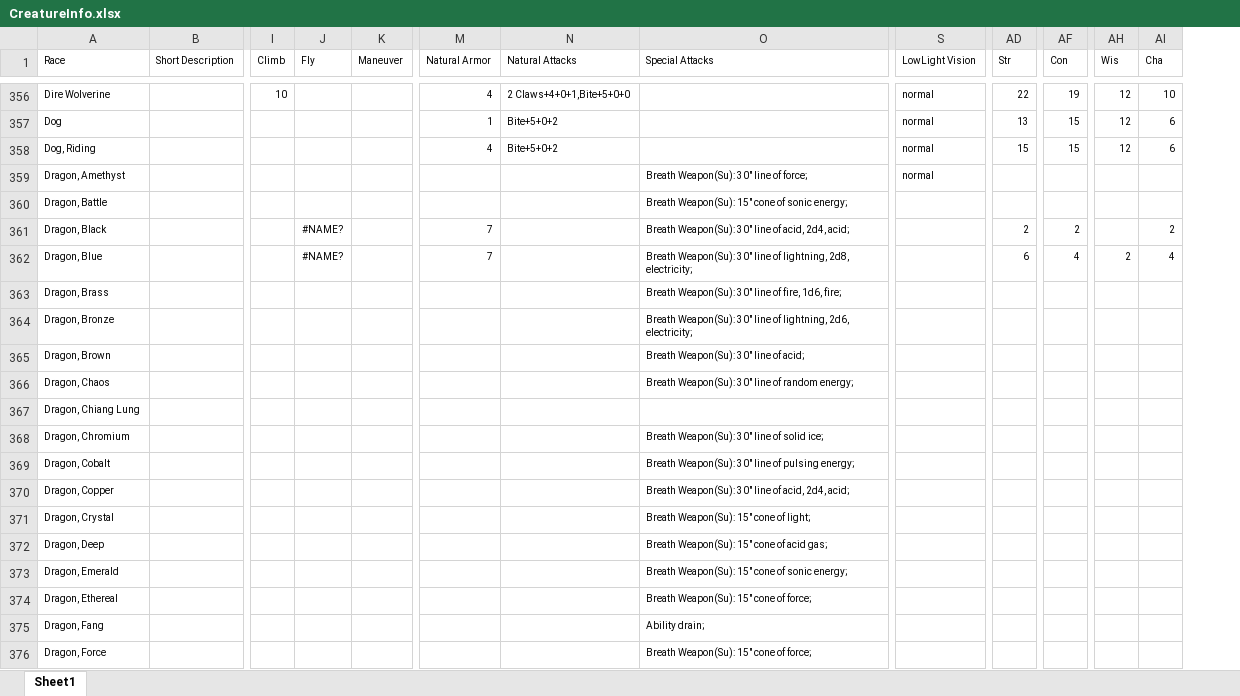
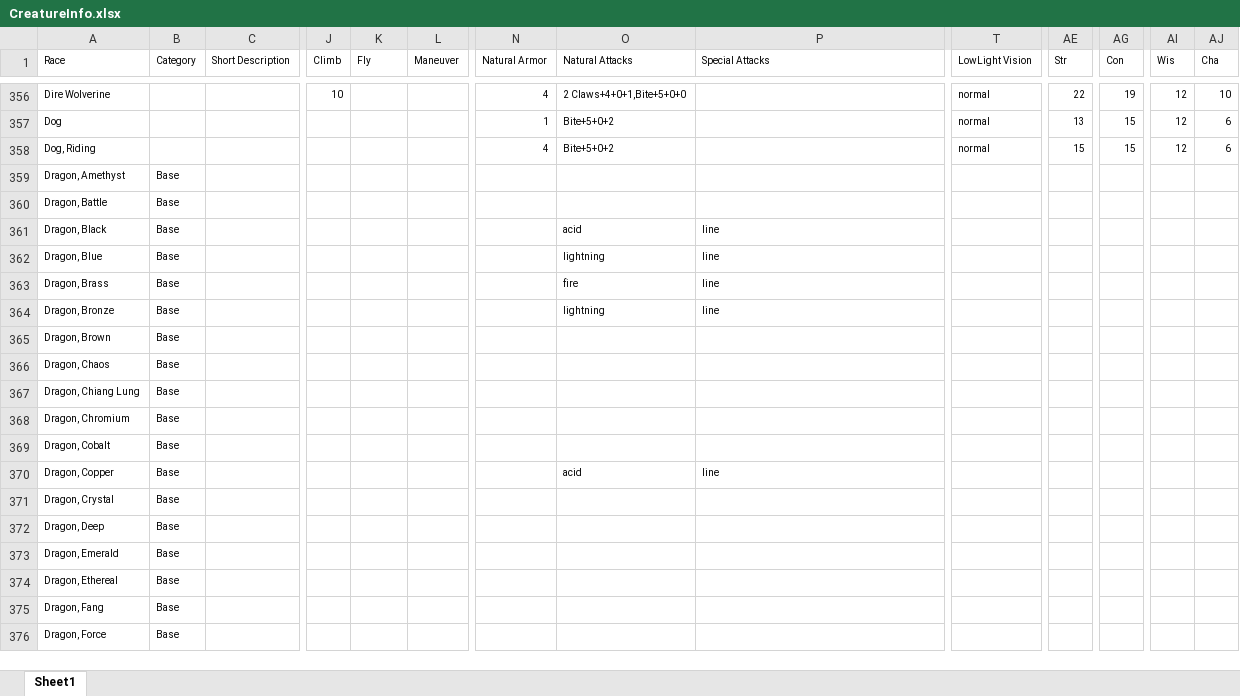
Before and after one commit to Heliomance/HeroForge-Anew, an Excel workbook: data/CreatureInfo.xlsx, sheet Sheet1, drawn as a sheet; only a part is shown, gaps mark what is left out; values as stored, in another font and other column widths than the file's, no borders; conditional formats not drawn; addresses are those after the commit; the diff covers the shown part only; the diff names each change by its address in the sheet, - before the commit and + after, or states it on an @@ line.

Commit message:
Fixed Half-Dragon template

```diff
--- a/data/CreatureInfo.xlsx (sheet Sheet1)
+++ b/data/CreatureInfo.xlsx (sheet Sheet1)
+column B (Category), rows 359-376: all Base
-P359 (Special Attacks): Breath Weapon(Su): 30" line of force;
+P359 (Special Attacks): (empty)
-T359 (LowLight Vision): normal
+T359 (LowLight Vision): (empty)
-P360 (Special Attacks): Breath Weapon(Su): 15" cone of sonic energy;
+P360 (Special Attacks): (empty)
-K361:K362 (Fly): #NAME?
+K361:K362 (Fly): (empty)
-N361:N362 (Natural Armor): 7
+N361:N362 (Natural Armor): (empty)
-O361 (Natural Attacks): (empty)
+O361 (Natural Attacks): acid
-P361 (Special Attacks): Breath Weapon(Su): 30" line of acid, 2d4, acid;
+P361 (Special Attacks): line
-AE361 (Str): 2
+AE361 (Str): (empty)
-AG361 (Con): 2
+AG361 (Con): (empty)
-AJ361 (Cha): 2
+AJ361 (Cha): (empty)
-O362 (Natural Attacks): (empty)
+O362 (Natural Attacks): lightning
-P362 (Special Attacks): Breath Weapon(Su): 30" line of lightning, 2d8, electricity;
+P362 (Special Attacks): line
-AE362 (Str): 6
+AE362 (Str): (empty)
-AG362 (Con): 4
+AG362 (Con): (empty)
-AI362 (Wis): 2
+AI362 (Wis): (empty)
-AJ362 (Cha): 4
+AJ362 (Cha): (empty)
-O363 (Natural Attacks): (empty)
+O363 (Natural Attacks): fire
-P363 (Special Attacks): Breath Weapon(Su): 30" line of fire, 1d6, fire;
+P363 (Special Attacks): line
-O364 (Natural Attacks): (empty)
+O364 (Natural Attacks): lightning
-P364 (Special Attacks): Breath Weapon(Su): 30" line of lightning, 2d6, electricity;
+P364 (Special Attacks): line
-P365 (Special Attacks): Breath Weapon(Su): 30" line of acid;
+P365 (Special Attacks): (empty)
-P366 (Special Attacks): Breath Weapon(Su): 30" line of random energy;
+P366 (Special Attacks): (empty)
-P368 (Special Attacks): Breath Weapon(Su): 30" line of solid ice;
+P368 (Special Attacks): (empty)
-P369 (Special Attacks): Breath Weapon(Su): 30" line of pulsing energy;
+P369 (Special Attacks): (empty)
-O370 (Natural Attacks): (empty)
+O370 (Natural Attacks): acid
-P370 (Special Attacks): Breath Weapon(Su): 30" line of acid, 2d4, acid;
+P370 (Special Attacks): line
-P371 (Special Attacks): Breath Weapon(Su): 15" cone of light;
+P371 (Special Attacks): (empty)
-P372 (Special Attacks): Breath Weapon(Su): 15" cone of acid gas;
+P372 (Special Attacks): (empty)
-P373 (Special Attacks): Breath Weapon(Su): 15" cone of sonic energy;
+P373 (Special Attacks): (empty)
-P374 (Special Attacks): Breath Weapon(Su): 15" cone of force;
+P374 (Special Attacks): (empty)
-P375 (Special Attacks): Ability drain;
+P375 (Special Attacks): (empty)
-P376 (Special Attacks): Breath Weapon(Su): 15" cone of force;
+P376 (Special Attacks): (empty)
```
Also changed, not shown: 51 edited cells elsewhere in this sheet, formulas that keep their value.
